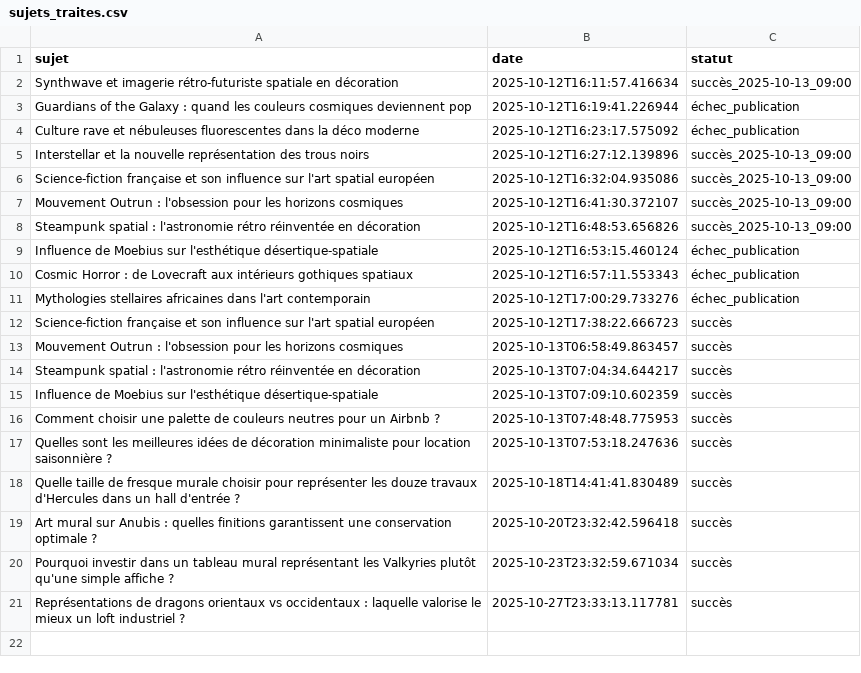
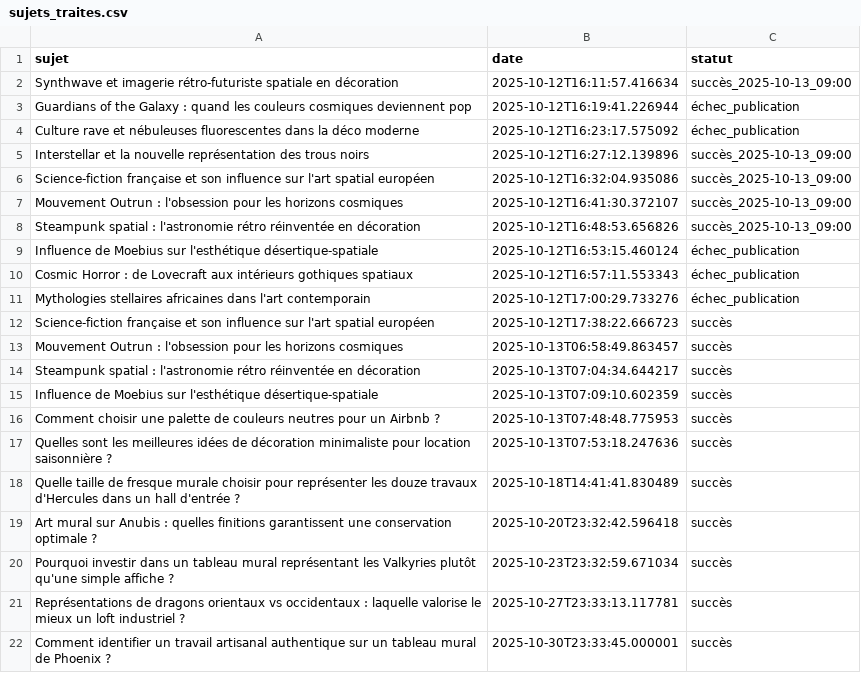
Before and after one commit to Metalosmose21/Mythes-2, a CSV file: sujets_traites.csv, drawn as a sheet.

```diff
--- a/sujets_traites.csv
+++ b/sujets_traites.csv
@@ -21 +21,2 @@ Pourquoi investir dans un tableau mural représentant les Valkyries plutôt qu'u
 Représentations de dragons orientaux vs occidentaux : laquelle valorise le mieux un loft industriel ?,2025-10-27T23:33:13.117781,succès
+Comment identifier un travail artisanal authentique sur un tableau mural de Phoenix ?,2025-10-30T23:33:45.000001,succès
```
Also changed, not shown: sujets.csv.
